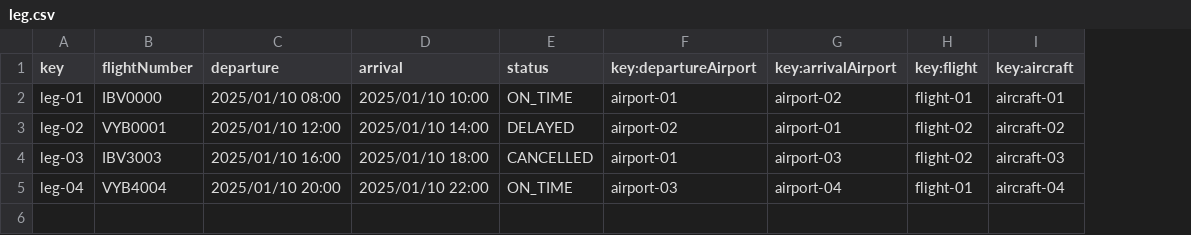
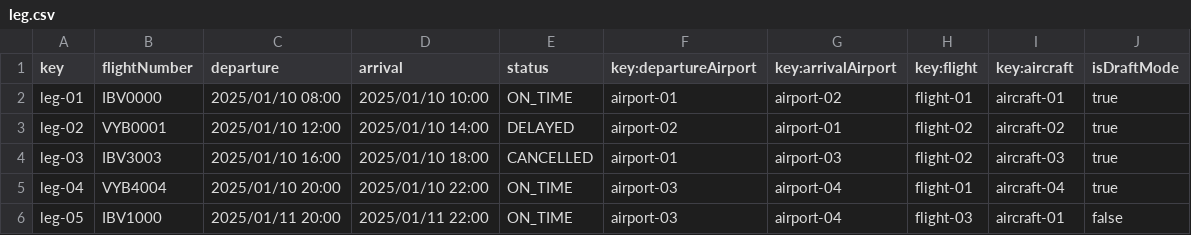
Before and after one commit to javpalgon/Acme-ANS-C2, a CSV file: src/main/resources/WEB-INF/data/sample/leg.csv, drawn as a sheet; the diff names each change by its address in the sheet, - before the commit and + after, or states it on an @@ line.

Commit message:
Everything works for flight listing.

```diff
--- a/src/main/resources/WEB-INF/data/sample/leg.csv
+++ b/src/main/resources/WEB-INF/data/sample/leg.csv
+column J (isDraftMode), rows 2-5: all true
+row 6: leg-05 | IBV1000 | 2025/01/11 20:00 | 2025/01/11 22:00 | ON_TIME | airport-03 | airport-04 | flight-03 | aircraft-01 | false
```
Also changed, not shown: src/main/resources/WEB-INF/data/sample/flight.csv, 15 other files.
